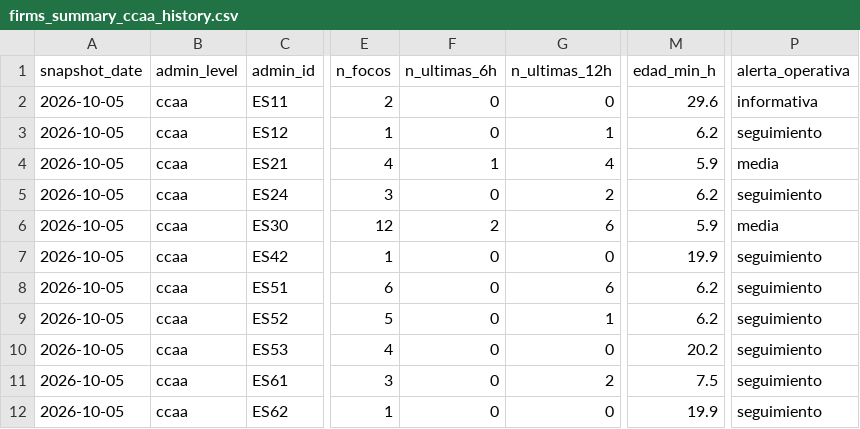
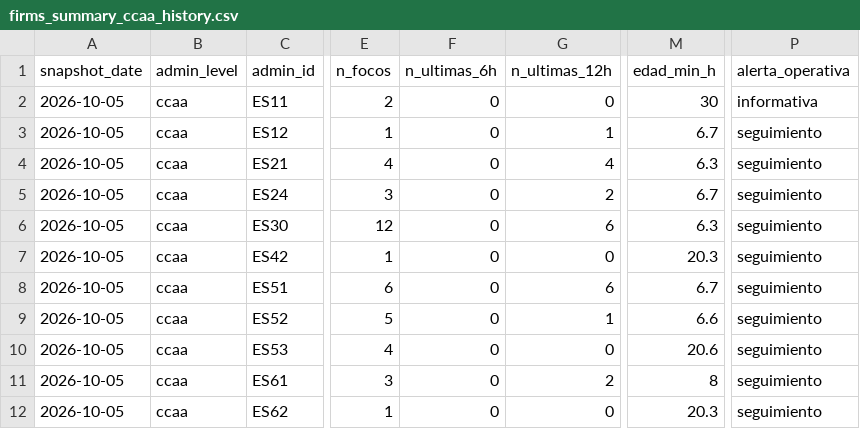
Before and after one commit to santiagomota/visor-fuego, a CSV file: assets/history/firms_summary_ccaa_history.csv, drawn as a sheet; only a part is shown, gaps mark what is left out; the diff names each change by its address in the sheet, - before the commit and + after, or states it on an @@ line.

```diff
--- a/assets/history/firms_summary_ccaa_history.csv
+++ b/assets/history/firms_summary_ccaa_history.csv
-M2 (edad_min_h): 29.6
+M2 (edad_min_h): 30
-M3 (edad_min_h): 6.2
+M3 (edad_min_h): 6.7
-F4 (n_ultimas_6h): 1
+F4 (n_ultimas_6h): 0
-M4 (edad_min_h): 5.9
+M4 (edad_min_h): 6.3
-P4 (alerta_operativa): media
+P4 (alerta_operativa): seguimiento
-M5 (edad_min_h): 6.2
+M5 (edad_min_h): 6.7
-F6 (n_ultimas_6h): 2
+F6 (n_ultimas_6h): 0
-M6 (edad_min_h): 5.9
+M6 (edad_min_h): 6.3
-P6 (alerta_operativa): media
+P6 (alerta_operativa): seguimiento
-M7 (edad_min_h): 19.9
+M7 (edad_min_h): 20.3
-M8 (edad_min_h): 6.2
+M8 (edad_min_h): 6.7
-M9 (edad_min_h): 6.2
+M9 (edad_min_h): 6.6
-M10 (edad_min_h): 20.2
+M10 (edad_min_h): 20.6
-M11 (edad_min_h): 7.5
+M11 (edad_min_h): 8
-M12 (edad_min_h): 19.9
+M12 (edad_min_h): 20.3
```
Also changed, not shown: assets/firms/firms_active_fires.csv, assets/history/firms_summary_provincias_history.csv, 30 other files.
